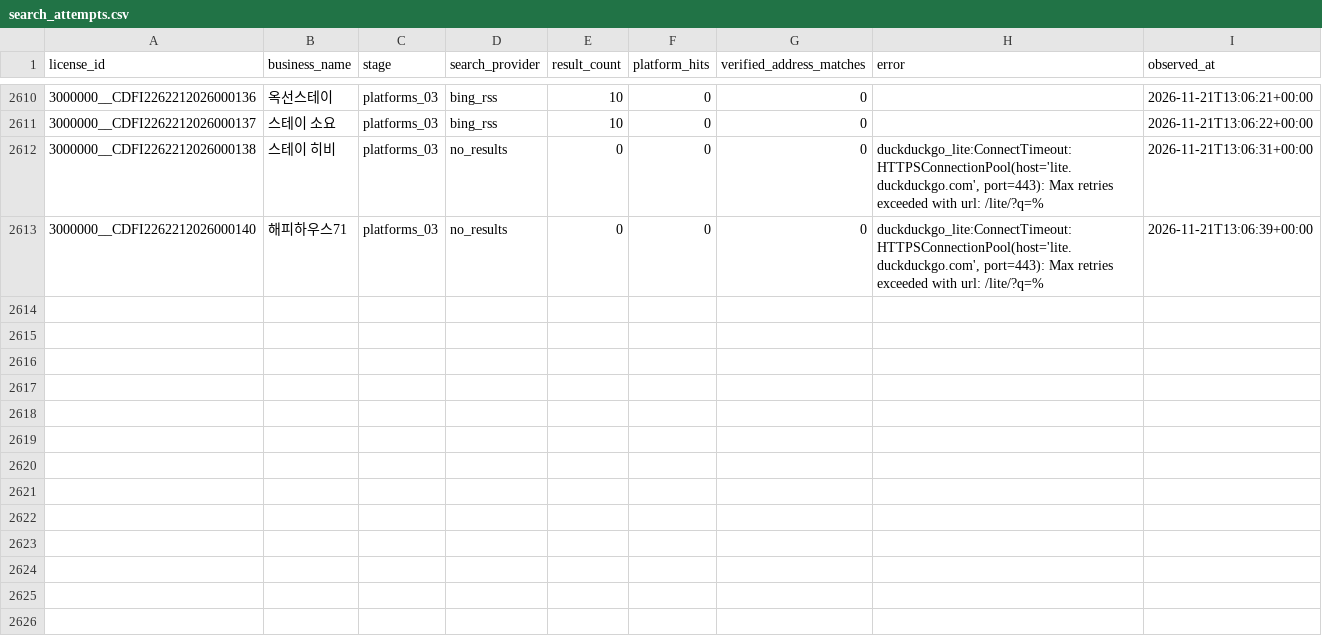
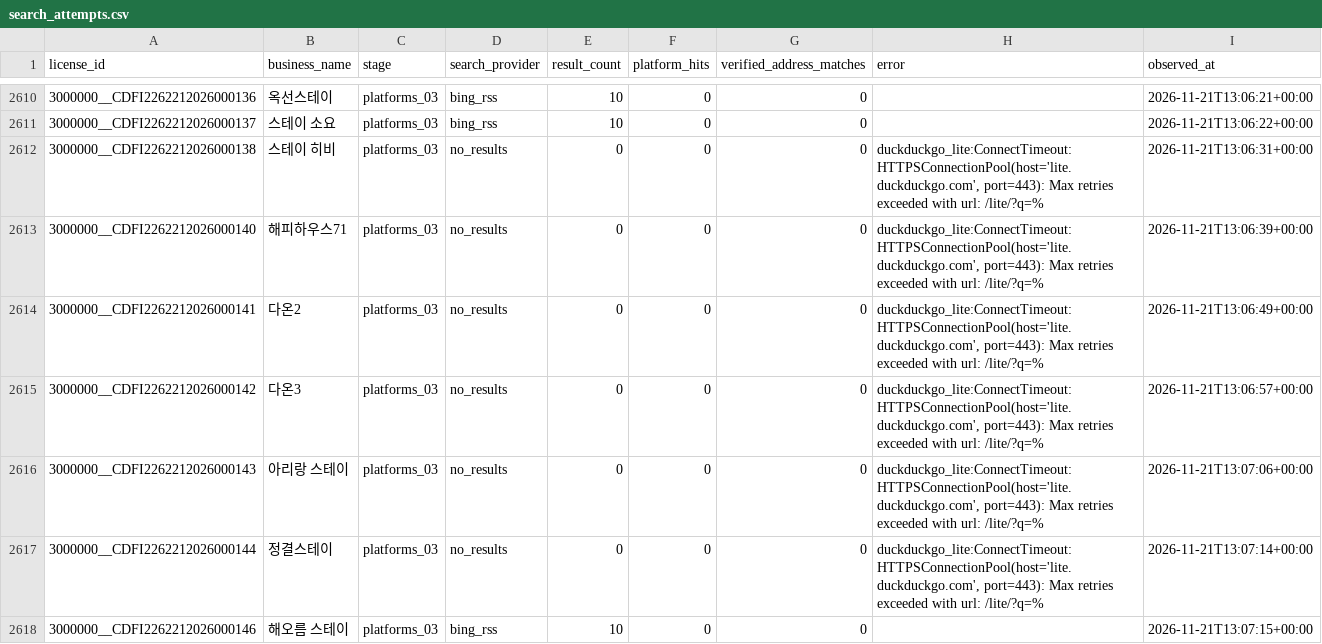
Before and after one commit to lyonbegin/hitel-scribd-runner, a CSV file: data/seoul-ota/search_attempts.csv, drawn as a sheet; only a part is shown, gaps mark what is left out; the diff names each change by its address in the sheet, - before the commit and + after, or states it on an @@ line.

```diff
--- a/data/seoul-ota/search_attempts.csv
+++ b/data/seoul-ota/search_attempts.csv
+row 2614: 3000000__CDFI2262212026000141 | 다온2 | platforms_03 | no_results | 0 | 0 | 0 | duckduckgo_lite:ConnectTimeout:HTTPSConnectionPool(host='lite.duckduckgo.com', port=443): Max retries exceeded with url: /lite/?q=% | 2026-11-21T13:06:49+00:00
+row 2615: 3000000__CDFI2262212026000142 | 다온3 | platforms_03 | no_results | 0 | 0 | 0 | duckduckgo_lite:ConnectTimeout:HTTPSConnectionPool(host='lite.duckduckgo.com', port=443): Max retries exceeded with url: /lite/?q=% | 2026-11-21T13:06:57+00:00
+row 2616: 3000000__CDFI2262212026000143 | 아리랑 스테이 | platforms_03 | no_results | 0 | 0 | 0 | duckduckgo_lite:ConnectTimeout:HTTPSConnectionPool(host='lite.duckduckgo.com', port=443): Max retries exceeded with url: /lite/?q=% | 2026-11-21T13:07:06+00:00
+row 2617: 3000000__CDFI2262212026000144 | 정결스테이 | platforms_03 | no_results | 0 | 0 | 0 | duckduckgo_lite:ConnectTimeout:HTTPSConnectionPool(host='lite.duckduckgo.com', port=443): Max retries exceeded with url: /lite/?q=% | 2026-11-21T13:07:14+00:00
+row 2618: 3000000__CDFI2262212026000146 | 해오름 스테이 | platforms_03 | bing_rss | 10 | 0 | 0 |  | 2026-11-21T13:07:15+00:00
```
Also changed, not shown: 2 other files.
